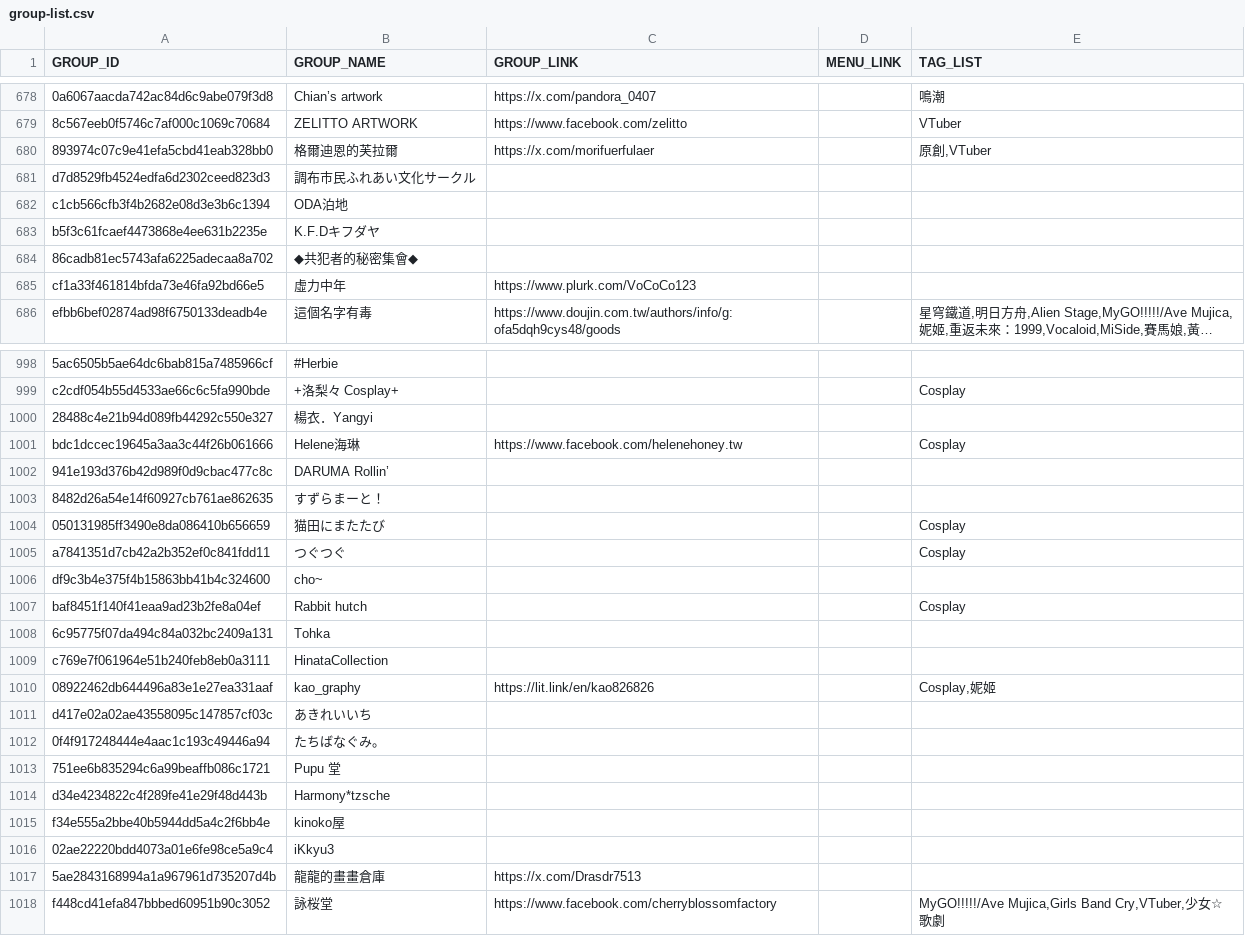
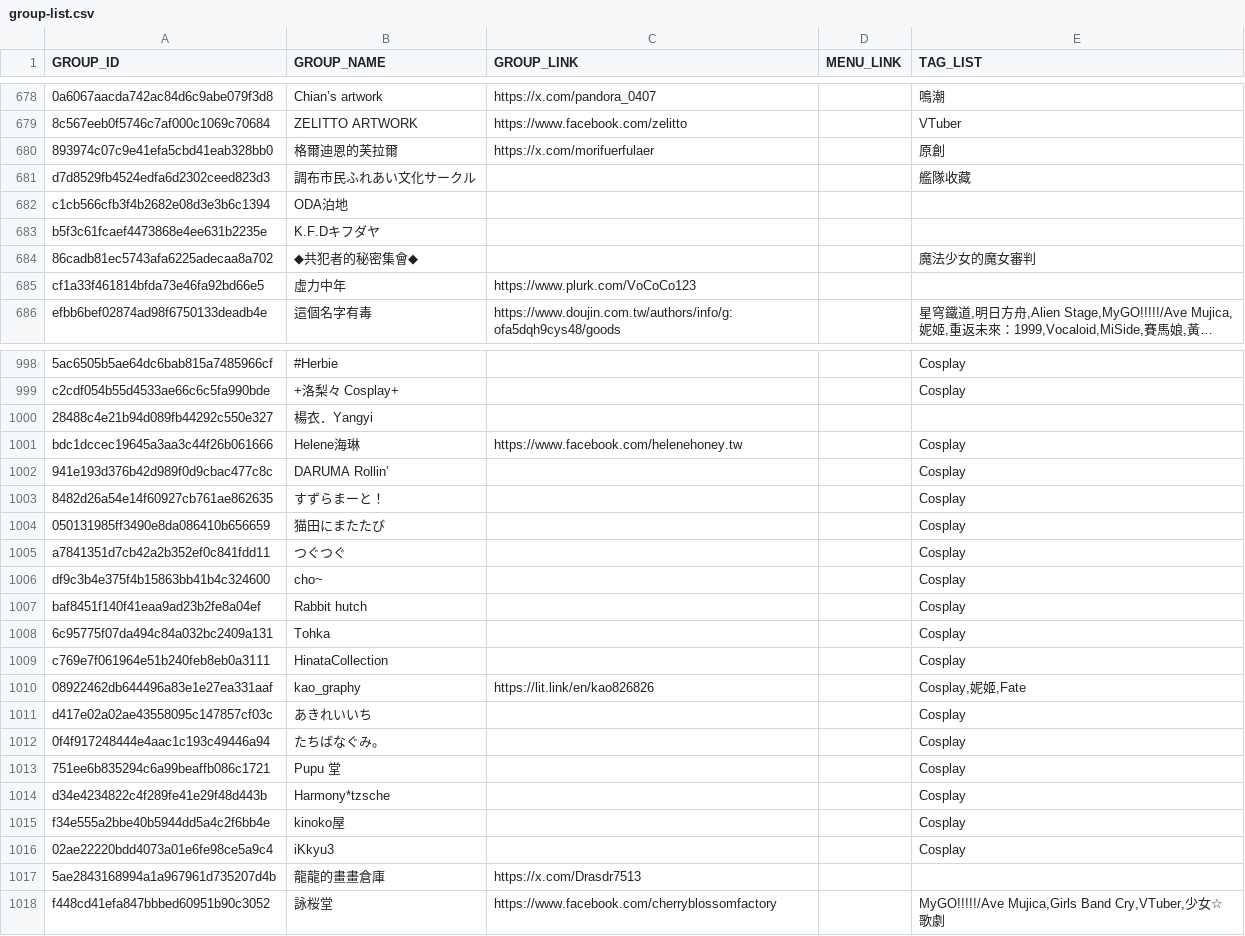
Before and after one commit to nh60211as/DoujinMapMarker, a CSV file: data/FF46/group-list.csv, drawn as a sheet; only a part is shown, gaps mark what is left out; long unchanged cells end in …; the diff covers the shown part only; the diff names each change by its address in the sheet, - before the commit and + after, or states it on an @@ line.

```diff
--- a/data/FF46/group-list.csv
+++ b/data/FF46/group-list.csv
-E680 (TAG_LIST): 原創,VTuber
+E680 (TAG_LIST): 原創
-E681 (TAG_LIST): (empty)
+E681 (TAG_LIST): 艦隊收藏
-E684 (TAG_LIST): (empty)
+E684 (TAG_LIST): 魔法少女的魔女審判
-E998 (TAG_LIST): (empty)
+E998 (TAG_LIST): Cosplay
-E1002:E1003 (TAG_LIST): (empty)
+E1002:E1003 (TAG_LIST): Cosplay
-E1006 (TAG_LIST): (empty)
+E1006 (TAG_LIST): Cosplay
-E1008:E1009 (TAG_LIST): (empty)
+E1008:E1009 (TAG_LIST): Cosplay
-E1010 (TAG_LIST): Cosplay,妮姬
+E1010 (TAG_LIST): Cosplay,妮姬,Fate
-E1011:E1016 (TAG_LIST): (empty)
+E1011:E1016 (TAG_LIST): Cosplay
```
Also changed, not shown: 72 edited cells elsewhere in this file, data/FF46/booth-list.csv, 2 other files.
